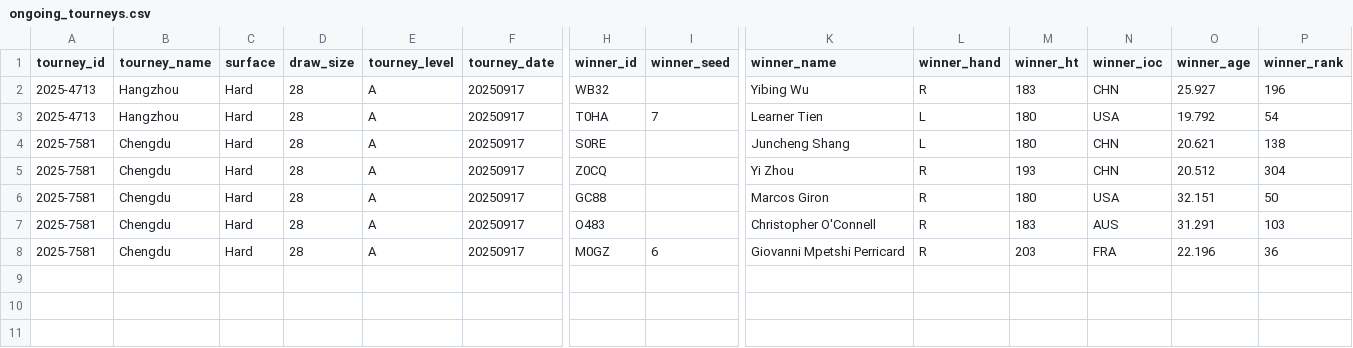
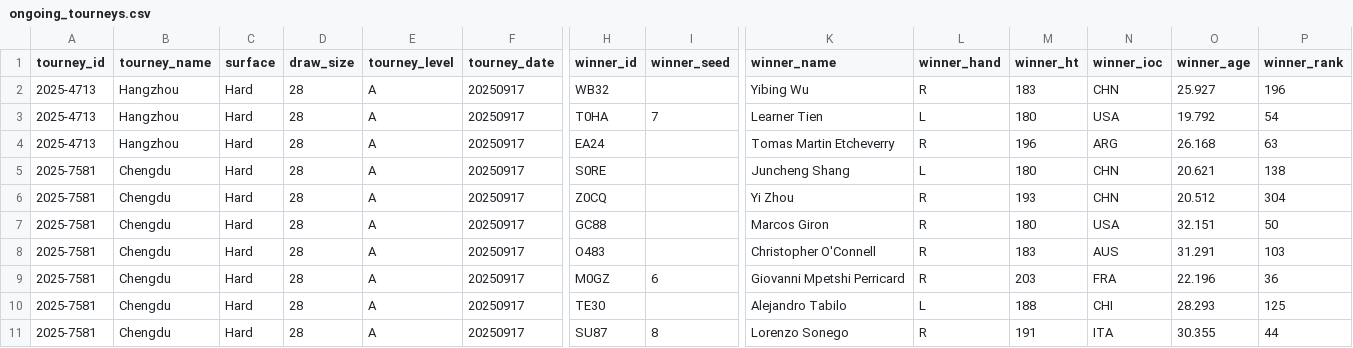
Before and after one commit to Tennismylife/TML-Database, a CSV file: ongoing_tourneys.csv, drawn as a sheet; only a part is shown, gaps mark what is left out; rows hold the shown columns only; the diff names each change by its address in the sheet, - before the commit and + after, or states it on an @@ line.

Commit message:
Update ongoing_tourneys.csv

```diff
--- a/ongoing_tourneys.csv
+++ b/ongoing_tourneys.csv
+row 4: 2025-4713 | Hangzhou | Hard | 28 | A | 20250917 | EA24 |  | Tomas Martin Etcheverry | R | 196 | ARG | 26.168 | 63
+row 10: 2025-7581 | Chengdu | Hard | 28 | A | 20250917 | TE30 |  | Alejandro Tabilo | L | 188 | CHI | 28.293 | 125
+row 11: 2025-7581 | Chengdu | Hard | 28 | A | 20250917 | SU87 | 8 | Lorenzo Sonego | R | 191 | ITA | 30.355 | 44
```
